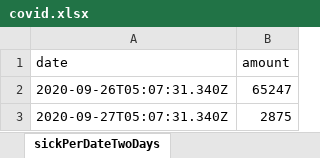
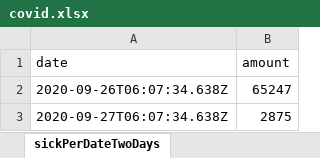
Before and after one commit to erasta/CovidDataIsrael, an Excel workbook: out/covid.xlsx, sheet sickPerDateTwoDays, drawn as a sheet; values as stored, in another font and other column widths than the file's, no borders; the diff names each change by its address in the sheet, - before the commit and + after, or states it on an @@ line.

```diff
--- a/out/covid.xlsx (sheet sickPerDateTwoDays)
+++ b/out/covid.xlsx (sheet sickPerDateTwoDays)
-A2 (date): 2020-09-26T05:07:31.340Z
+A2 (date): 2020-09-26T06:07:34.638Z
-A3 (date): 2020-09-27T05:07:31.340Z
+A3 (date): 2020-09-27T06:07:34.638Z
```
Also changed, not shown: 2 other files.
